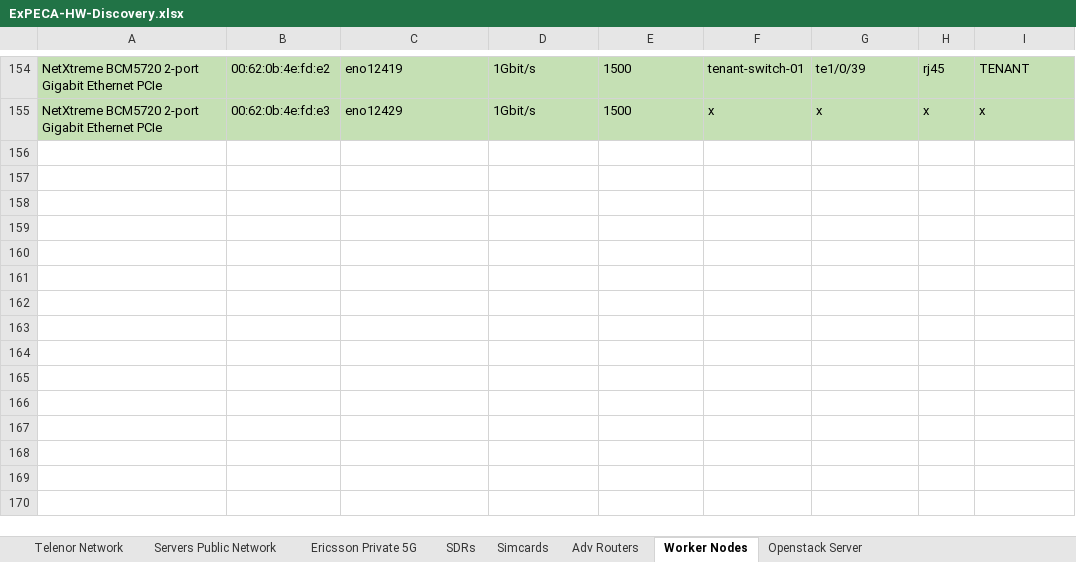
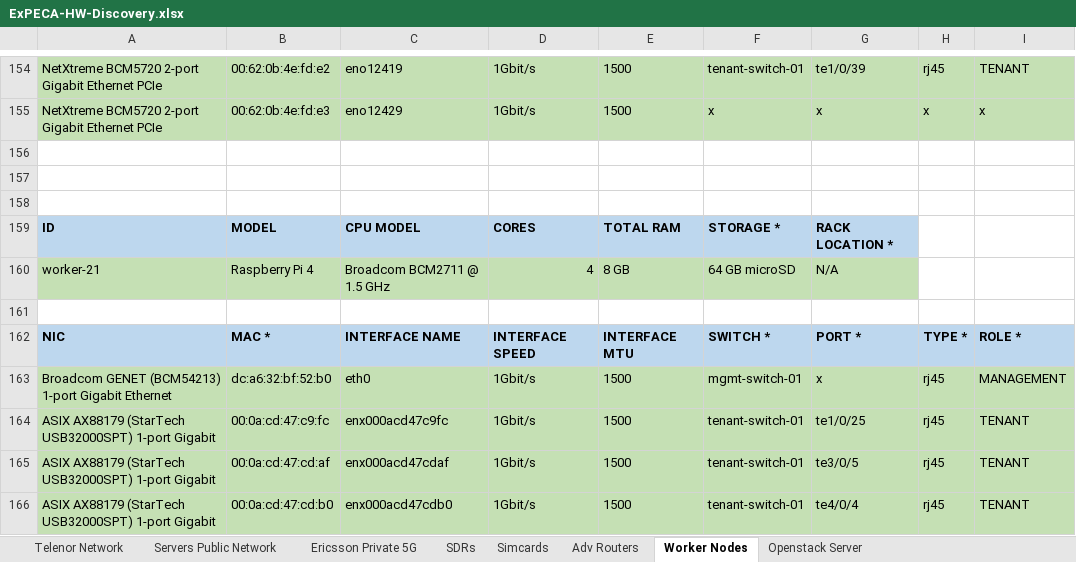
Before and after one commit to KTH-EXPECA/admin-tools, an Excel workbook: ExPECA-HW-Discovery.xlsx, sheet Worker Nodes, drawn as a sheet; only a part is shown, gaps mark what is left out; values as stored, in another font and other column widths than the file's, no borders; the diff names each change by its address in the sheet, - before the commit and + after, or states it on an @@ line.

Commit message:
modified:   ExPECA-HW-Discovery.xlsx 	modified:   excel-to-md.py 	modified:   inventory.md

```diff
--- a/ExPECA-HW-Discovery.xlsx (sheet Worker Nodes)
+++ b/ExPECA-HW-Discovery.xlsx (sheet Worker Nodes)
+row 156: (empty)
+row 157: (empty)
+row 158: (empty)
+row 159: ID | MODEL | CPU MODEL | CORES | TOTAL RAM | STORAGE * | RACK LOCATION *
+row 160: worker-21 | Raspberry Pi 4 | Broadcom BCM2711 @ 1.5 GHz | 4 | 8 GB | 64 GB microSD | N/A
+row 161: (empty)
+row 162: NIC | MAC * | INTERFACE NAME | INTERFACE SPEED | INTERFACE MTU | SWITCH * | PORT * | TYPE * | ROLE *
+row 163: Broadcom GENET (BCM54213) 1-port Gigabit Ethernet | dc:a6:32:bf:52:b0 | eth0 | 1Gbit/s | 1500 | mgmt-switch-01 | x | rj45 | MANAGEMENT
+row 164: ASIX AX88179 (StarTech USB32000SPT) 1-port Gigabit | 00:0a:cd:47:c9:fc | enx000acd47c9fc | 1Gbit/s | 1500 | tenant-switch-01 | te1/0/25 | rj45 | TENANT
+row 165: ASIX AX88179 (StarTech USB32000SPT) 1-port Gigabit | 00:0a:cd:47:cd:af | enx000acd47cdaf | 1Gbit/s | 1500 | tenant-switch-01 | te3/0/5 | rj45 | TENANT
+row 166: ASIX AX88179 (StarTech USB32000SPT) 1-port Gigabit | 00:0a:cd:47:cd:b0 | enx000acd47cdb0 | 1Gbit/s | 1500 | tenant-switch-01 | te4/0/4 | rj45 | TENANT
```
Also changed, not shown: 2 other files.
